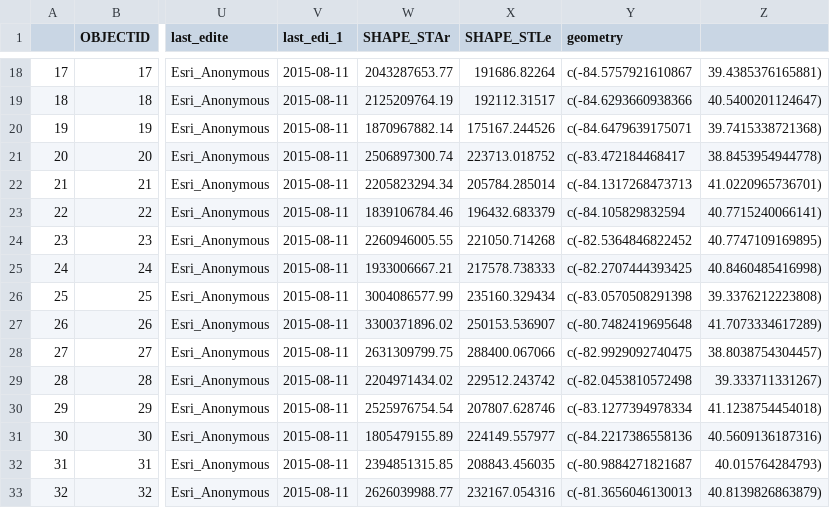
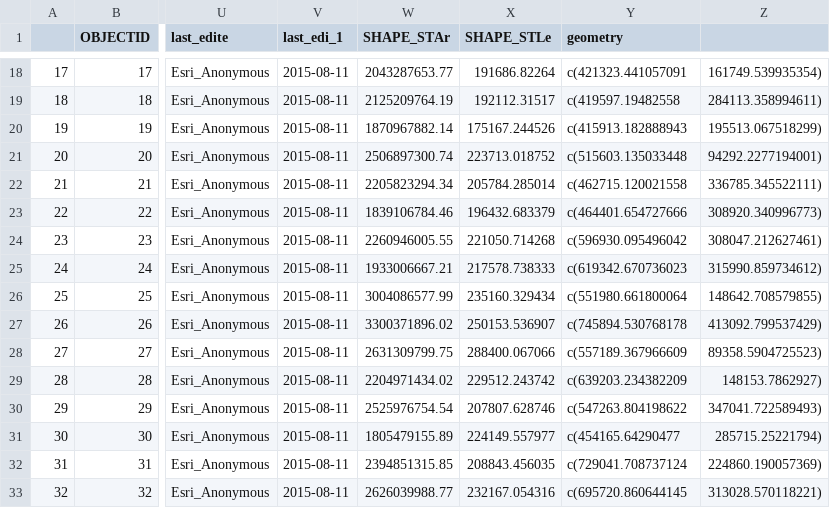
Before and after one commit to BahlaiLab/Ohio_ladybeetles, a CSV file: intermediate_data/oh_co_centroids.csv, drawn as a sheet; only a part is shown, gaps mark what is left out; the diff covers the shown part only; the diff names each change by its address in the sheet, - before the commit and + after, or states it on an @@ line.

```diff
--- a/intermediate_data/oh_co_centroids.csv
+++ b/intermediate_data/oh_co_centroids.csv
-Y18 (geometry): c(-84.5757921610867
+Y18 (geometry): c(421323.441057091
-Z18: 39.4385376165881)
+Z18: 161749.539935354)
-Y19 (geometry): c(-84.6293660938366
+Y19 (geometry): c(419597.19482558
-Z19: 40.5400201124647)
+Z19: 284113.358994611)
-Y20 (geometry): c(-84.6479639175071
+Y20 (geometry): c(415913.182888943
-Z20: 39.7415338721368)
+Z20: 195513.067518299)
-Y21 (geometry): c(-83.472184468417
+Y21 (geometry): c(515603.135033448
-Z21: 38.8453954944778)
+Z21: 94292.2277194001)
-Y22 (geometry): c(-84.1317268473713
+Y22 (geometry): c(462715.120021558
-Z22: 41.0220965736701)
+Z22: 336785.345522111)
-Y23 (geometry): c(-84.105829832594
+Y23 (geometry): c(464401.654727666
-Z23: 40.7715240066141)
+Z23: 308920.340996773)
-Y24 (geometry): c(-82.5364846822452
+Y24 (geometry): c(596930.095496042
-Z24: 40.7747109169895)
+Z24: 308047.212627461)
-Y25 (geometry): c(-82.2707444393425
+Y25 (geometry): c(619342.670736023
-Z25: 40.8460485416998)
+Z25: 315990.859734612)
-Y26 (geometry): c(-83.0570508291398
+Y26 (geometry): c(551980.661800064
-Z26: 39.3376212223808)
+Z26: 148642.708579855)
-Y27 (geometry): c(-80.7482419695648
+Y27 (geometry): c(745894.530768178
-Z27: 41.7073334617289)
+Z27: 413092.799537429)
-Y28 (geometry): c(-82.9929092740475
+Y28 (geometry): c(557189.367966609
-Z28: 38.8038754304457)
+Z28: 89358.5904725523)
-Y29 (geometry): c(-82.0453810572498
+Y29 (geometry): c(639203.234382209
-Z29: 39.333711331267)
+Z29: 148153.7862927)
-Y30 (geometry): c(-83.1277394978334
+Y30 (geometry): c(547263.804198622
-Z30: 41.1238754454018)
+Z30: 347041.722589493)
-Y31 (geometry): c(-84.2217386558136
+Y31 (geometry): c(454165.64290477
-Z31: 40.5609136187316)
+Z31: 285715.25221794)
-Y32 (geometry): c(-80.9884271821687
+Y32 (geometry): c(729041.708737124
-Z32: 40.015764284793)
+Z32: 224860.190057369)
-Y33 (geometry): c(-81.3656046130013
+Y33 (geometry): c(695720.860644145
-Z33: 40.8139826863879)
+Z33: 313028.570118221)
```
Also changed, not shown: 144 edited cells elsewhere in this file, 1 other file.
